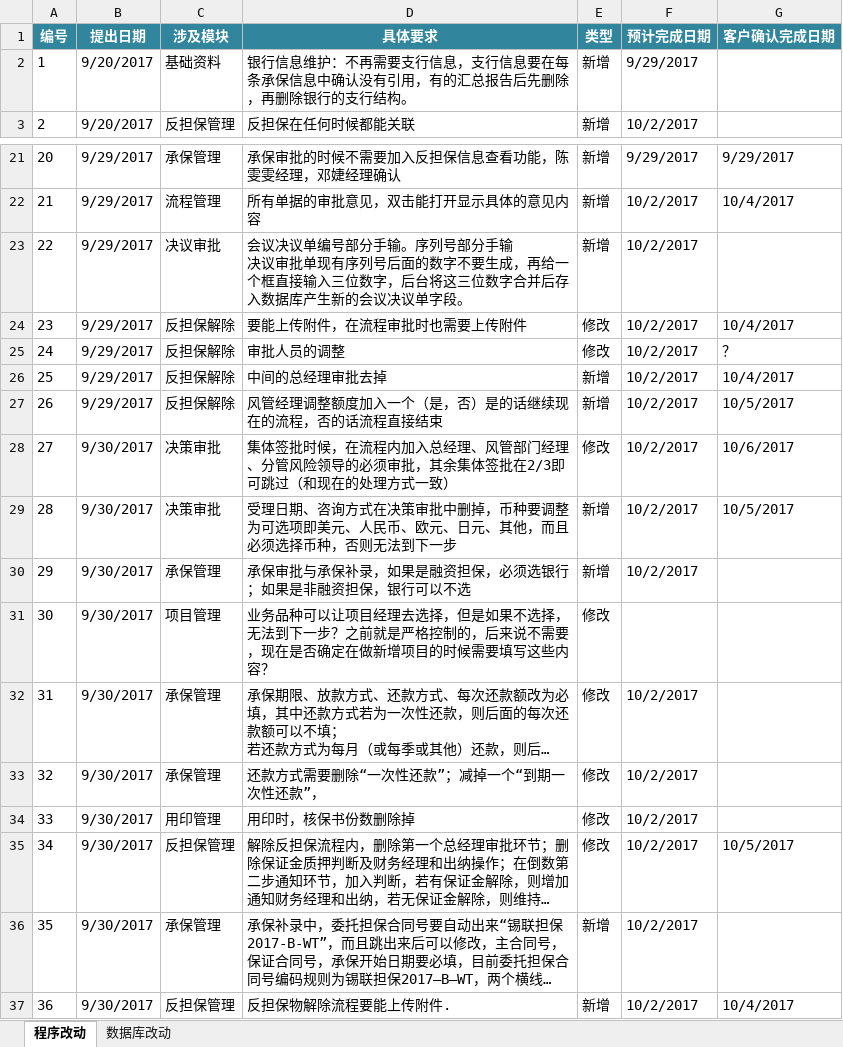
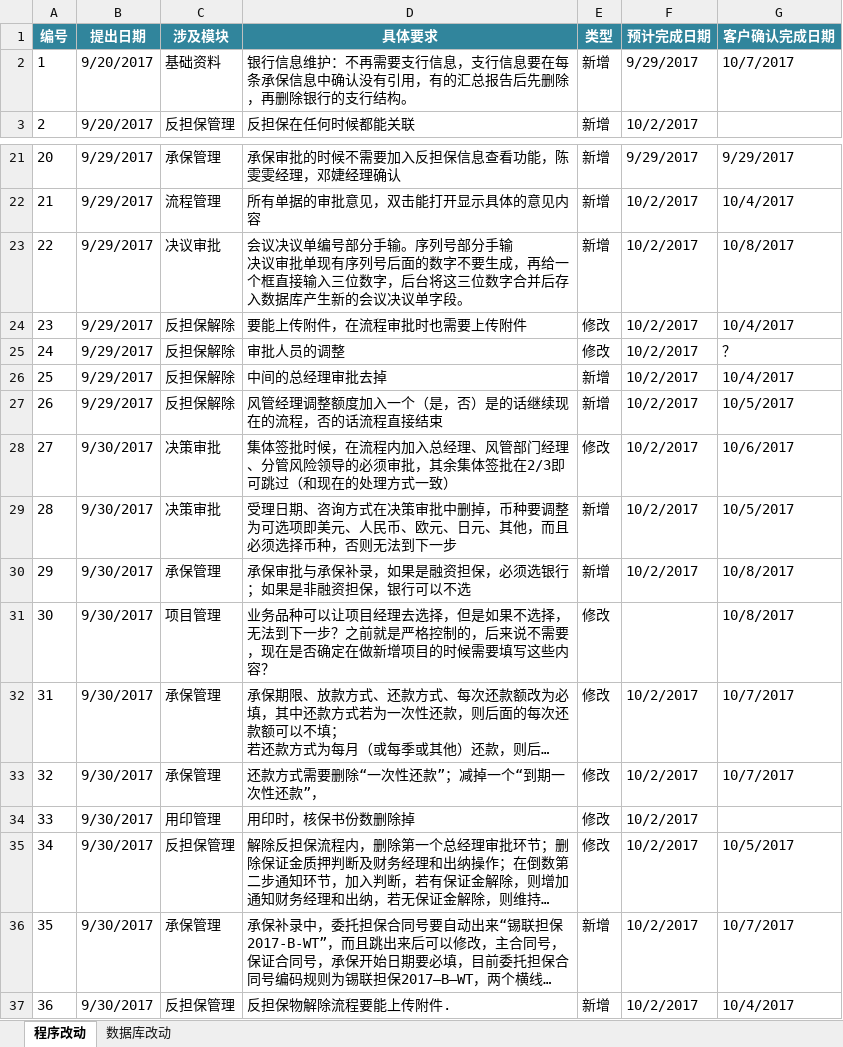
Before and after one commit to lokamir/lhdb, an Excel workbook: 国联项目修改汇总.xlsx, sheet 程序改动, drawn as a sheet; only a part is shown, gaps mark what is left out; long unchanged cells end in …; values as stored, in another font and other column widths than the file's, no borders; the diff names each change by its address in the sheet, - before the commit and + after, or states it on an @@ line.

```diff
--- a/国联项目修改汇总.xlsx (sheet 程序改动)
+++ b/国联项目修改汇总.xlsx (sheet 程序改动)
-G2 (客户确认完成日期): (empty)
+G2 (客户确认完成日期): 10/7/2017
-G23 (客户确认完成日期): (empty)
+G23 (客户确认完成日期): 10/8/2017
-G30:G31 (客户确认完成日期): (empty)
+G30:G31 (客户确认完成日期): 10/8/2017
-G32:G33 (客户确认完成日期): (empty)
+G32:G33 (客户确认完成日期): 10/7/2017
-G36 (客户确认完成日期): (empty)
+G36 (客户确认完成日期): 10/7/2017
```
Also changed, not shown: sheet 数据库改动, 15 other files.
